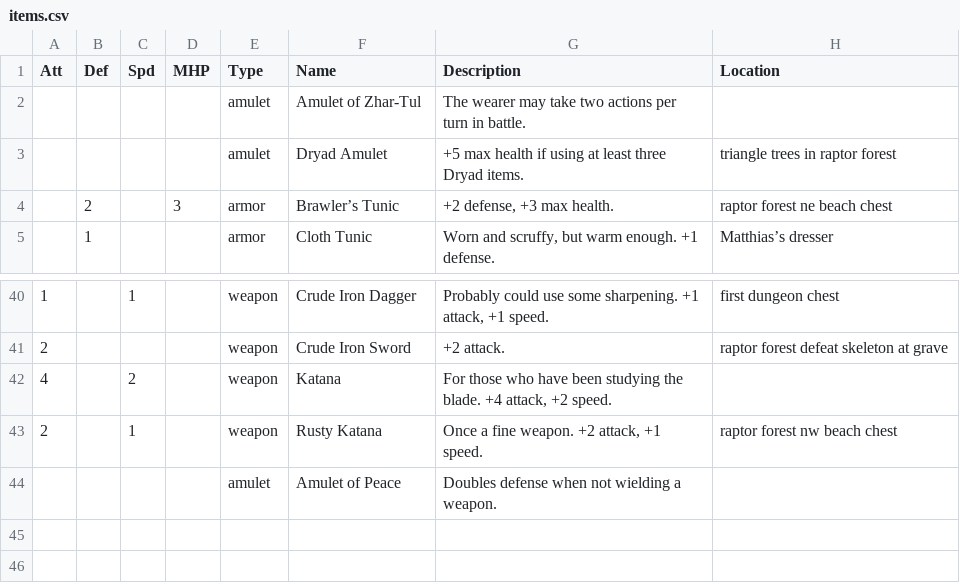
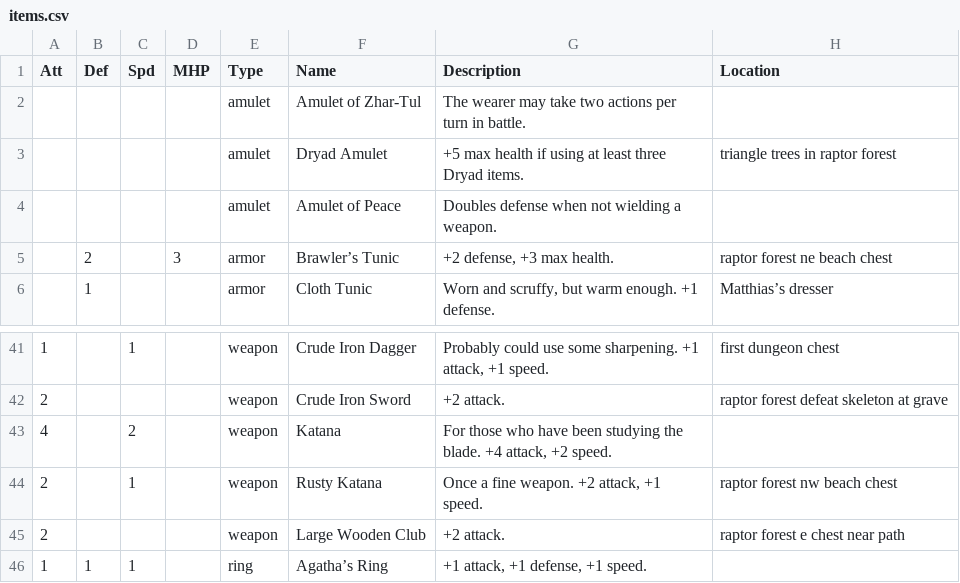
Before and after one commit to tiberiusbrown/arduboy_grayscale_rpg, a CSV file: assets/items.csv, drawn as a sheet; only a part is shown, gaps mark what is left out.

```diff
--- a/assets/items.csv
+++ b/assets/items.csv
@@ -3,2 +3,3 @@ Att,Def,Spd,MHP,Type,Name,Description,Location
 ,,,,amulet,Dryad Amulet,+5 max health if using at least three Dryad items.,triangle trees in raptor forest
+,,,,amulet,Amulet of Peace,Doubles defense when not wielding a weapon.,
 ,2,,3,armor,Brawler’s Tunic,"+2 defense, +3 max health.",raptor forest ne beach chest
@@ -43,2 +44,3 @@ Att,Def,Spd,MHP,Type,Name,Description,Location
 2,,1,,weapon,Rusty Katana,"Once a fine weapon. +2 attack, +1 speed.",raptor forest nw beach chest
-,,,,amulet,Amulet of Peace,Doubles defense when not wielding a weapon.,
+2,,,,weapon,Large Wooden Club,+2 attack.,raptor forest e chest near path
+1,1,1,,ring,Agatha’s Ring,"+1 attack, +1 defense, +1 speed.",
```
Also changed, not shown: 25 other files.
